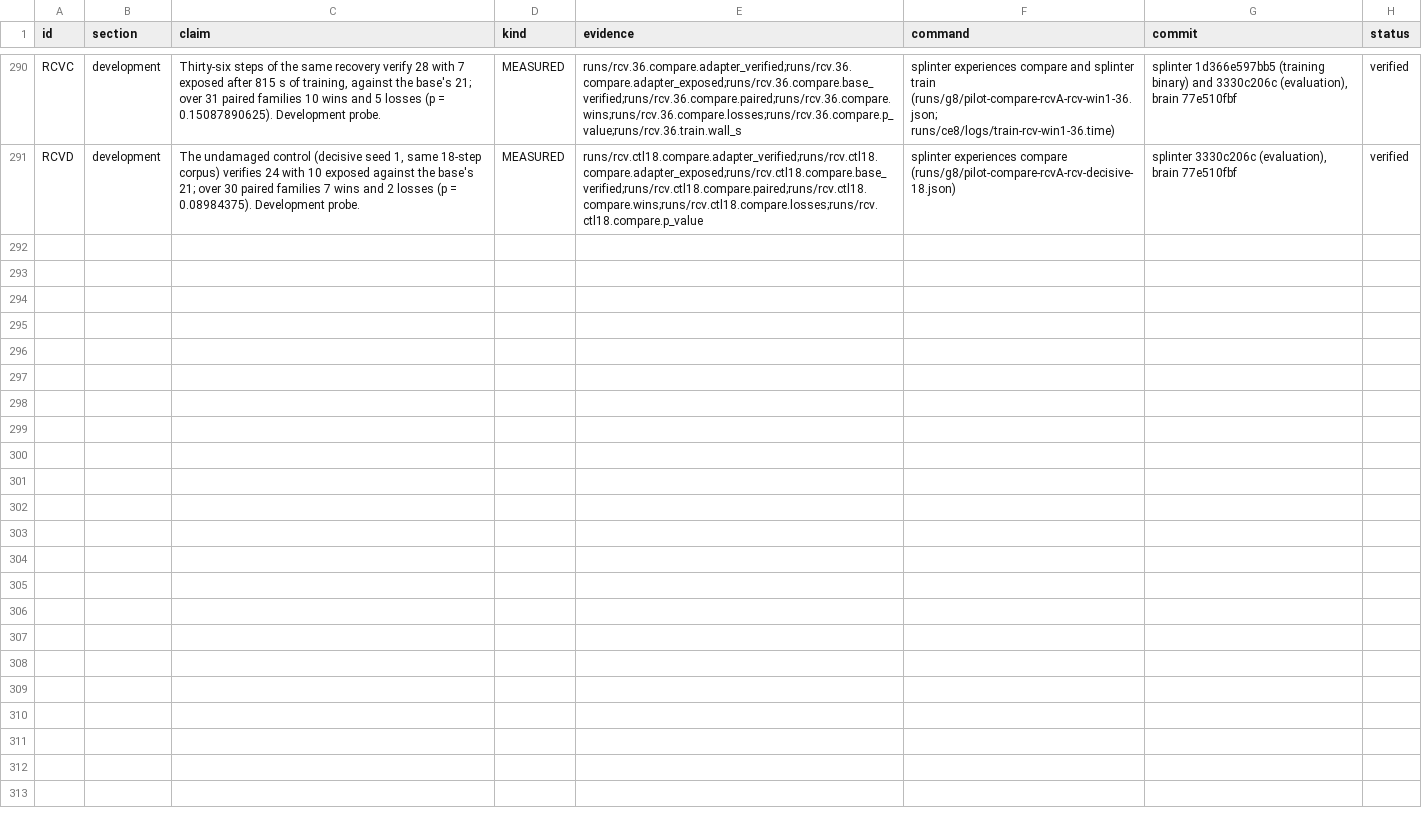
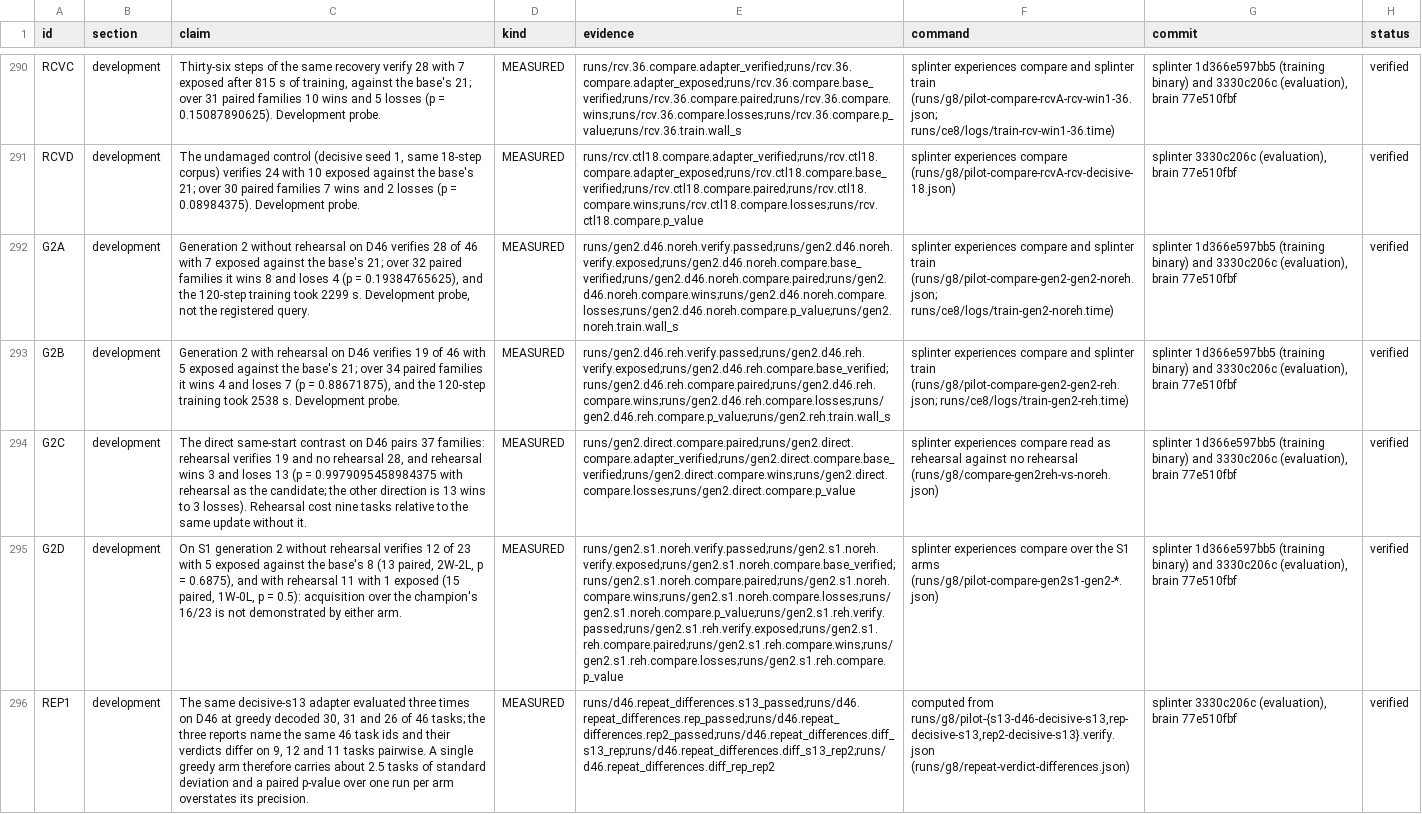
Before and after one commit to swedishembedded/splinter, a CSV file: papers/splinter-brain-sven-flywheel/data/claims.csv, drawn as a sheet; only a part is shown, gaps mark what is left out; the diff names each change by its address in the sheet, - before the commit and + after, or states it on an @@ line.

Commit message:
paper: the generation-2 rehearsal ablation and the greedy-variance limit
The generation-2 pilots are recorded as pilots: no rehearsal verifies
28/46 on D46 and rehearsal 19/46 (32 and 34 paired families, p = 0.194
and 0.887 against the base); the direct same-start contrast pairs 37
families with 3 wins and 13 losses for rehearsal (p = 0.998 as
recorded, 13W-3L the other way), so rehearsal cost nine tasks. On S1
the arms verify 12 and 11 of 23, so acquisition over the champion's
16/23 is not shown.

The limitations section records that the same decisive-s13 adapter
decoded 30, 31 and 26 of 46 on three greedy runs, with 9, 12 and 11
task verdicts differing pairwise; a single greedy arm carries about 2.5
tasks of standard deviation, so one-run paired p-values overstate their
precision. The stored serving probe was deterministic on the server it
records; the second-server disagreement was not kept, so the serving
cause is not isolated. The registered three-decoding-seed query is
unaffected and still unrun.

Rows go to data/results.csv, five MEASURED claims to the ledger, and
parsed verify/compare/time/repeat evidence to measurements.json and the
flywheel evidence directory; the pilot table test accepts zero-loss
rows.

```diff
--- a/papers/splinter-brain-sven-flywheel/data/claims.csv
+++ b/papers/splinter-brain-sven-flywheel/data/claims.csv
+row 292: G2A | development | Generation 2 without rehearsal on D46 verifies 28 of 46 with 7 exposed against the base's 21; over 32 paired families it wins 8 and loses 4 (p = 0.19384765625), and the 120-step training took 2299 s. Development probe, not the registered query. | MEASURED | runs/gen2.d46.noreh.verify.passed;runs/gen2.d46.noreh.verify.exposed;runs/gen2.d46.noreh.compare.base_verified;runs/gen2.d46.noreh.compare.paired;runs/gen2.d46.noreh.compare.wins;runs/gen2.d46.noreh.compare.losses;runs/gen2.d46.noreh.compare.p_value;runs/gen2.noreh.train.wall_s | splinter experiences compare and splinter train (runs/g8/pilot-compare-gen2-gen2-noreh.json; runs/ce8/logs/train-gen2-noreh.time) | splinter 1d366e597bb5 (training binary) and 3330c206c (evaluation), brain 77e510fbf | verified
+row 293: G2B | development | Generation 2 with rehearsal on D46 verifies 19 of 46 with 5 exposed against the base's 21; over 34 paired families it wins 4 and loses 7 (p = 0.88671875), and the 120-step training took 2538 s. Development probe. | MEASURED | runs/gen2.d46.reh.verify.passed;runs/gen2.d46.reh.verify.exposed;runs/gen2.d46.reh.compare.base_verified;runs/gen2.d46.reh.compare.paired;runs/gen2.d46.reh.compare.wins;runs/gen2.d46.reh.compare.losses;runs/gen2.d46.reh.compare.p_value;runs/gen2.reh.train.wall_s | splinter experiences compare and splinter train (runs/g8/pilot-compare-gen2-gen2-reh.json; runs/ce8/logs/train-gen2-reh.time) | splinter 1d366e597bb5 (training binary) and 3330c206c (evaluation), brain 77e510fbf | verified
+row 294: G2C | development | The direct same-start contrast on D46 pairs 37 families: rehearsal verifies 19 and no rehearsal 28, and rehearsal wins 3 and loses 13 (p = 0.9979095458984375 with rehearsal as the candidate; the other direction is 13 wins to 3 losses). Rehearsal cost nine tasks relative to the same update without it. | MEASURED | runs/gen2.direct.compare.paired;runs/gen2.direct.compare.adapter_verified;runs/gen2.direct.compare.base_verified;runs/gen2.direct.compare.wins;runs/gen2.direct.compare.losses;runs/gen2.direct.compare.p_value | splinter experiences compare read as rehearsal against no rehearsal (runs/g8/compare-gen2reh-vs-noreh.json) | splinter 1d366e597bb5 (training binary) and 3330c206c (evaluation), brain 77e510fbf | verified
+row 295: G2D | development | On S1 generation 2 without rehearsal verifies 12 of 23 with 5 exposed against the base's 8 (13 paired, 2W-2L, p = 0.6875), and with rehearsal 11 with 1 exposed (15 paired, 1W-0L, p = 0.5): acquisition over the champion's 16/23 is not demonstrated by either arm. | MEASURED | runs/gen2.s1.noreh.verify.passed;runs/gen2.s1.noreh.verify.exposed;runs/gen2.s1.noreh.compare.base_verified;runs/gen2.s1.noreh.compare.paired;runs/gen2.s1.noreh.compare.wins;runs/gen2.s1.noreh.compare.losses;runs/gen2.s1.noreh.compare.p_value;runs/gen2.s1.reh.verify.passed;runs/gen2.s1.reh.verify.exposed;runs/gen2.s1.reh.compare.paired;runs/gen2.s1.reh.compare.wins;runs/gen2.s1.reh.compare.losses;runs/gen2.s1.reh.compare.p_value | splinter experiences compare over the S1 arms (runs/g8/pilot-compare-gen2s1-gen2-*.json) | splinter 1d366e597bb5 (training binary) and 3330c206c (evaluation), brain 77e510fbf | verified
+row 296: REP1 | development | The same decisive-s13 adapter evaluated three times on D46 at greedy decoded 30, 31 and 26 of 46 tasks; the three reports name the same 46 task ids and their verdicts differ on 9, 12 and 11 tasks pairwise. A single greedy arm therefore carries about 2.5 tasks of standard deviation and a paired p-value over one run per arm overstates its precision. | MEASURED | runs/d46.repeat_differences.s13_passed;runs/d46.repeat_differences.rep_passed;runs/d46.repeat_differences.rep2_passed;runs/d46.repeat_differences.diff_s13_rep;runs/d46.repeat_differences.diff_s13_rep2;runs/d46.repeat_differences.diff_rep_rep2 | computed from runs/g8/pilot-{s13-d46-decisive-s13,rep-decisive-s13,rep2-decisive-s13}.verify.json (runs/g8/repeat-verdict-differences.json) | splinter 3330c206c (evaluation), brain 77e510fbf | verified
```
Also changed, not shown: papers/splinter-brain-sven-flywheel/data/results.csv, 5 other files.
